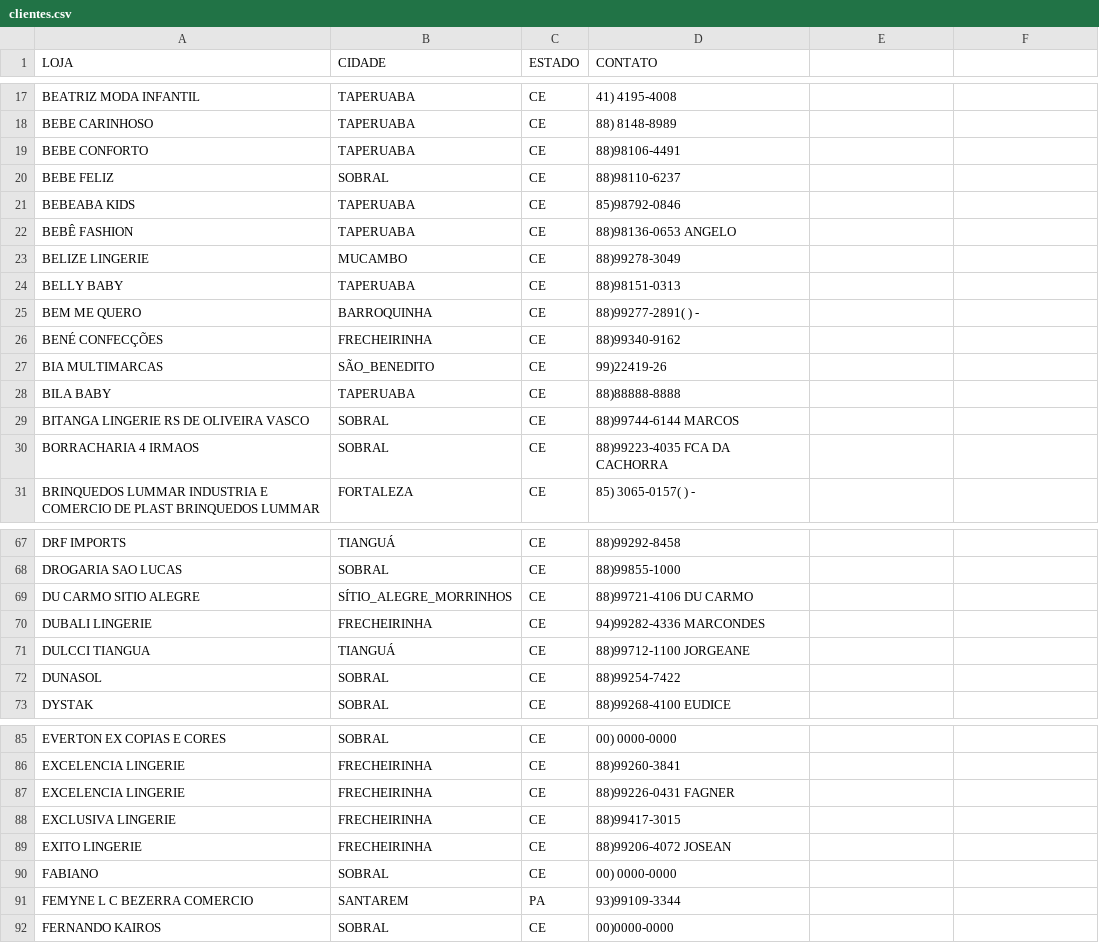
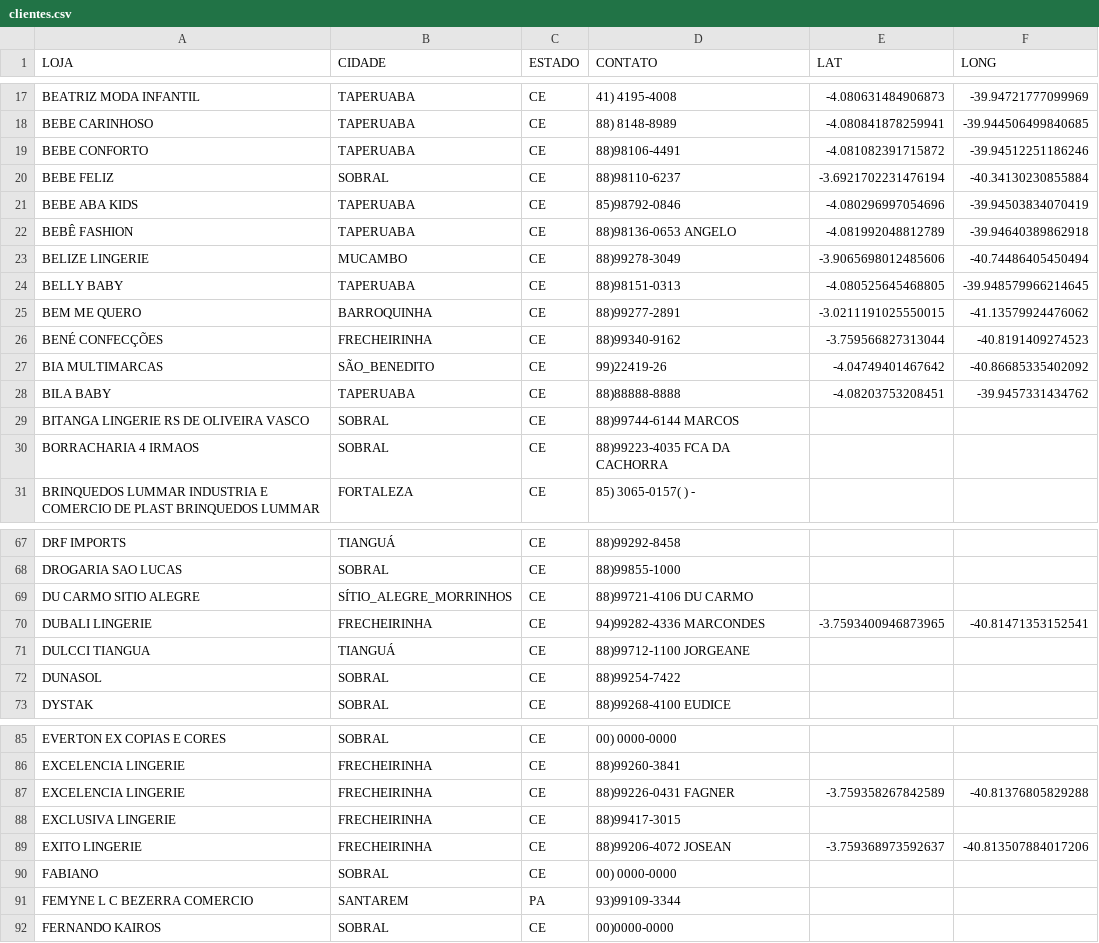
Before and after one commit to batistajoao54/Portifolio_velho, a CSV file: 02-pesquisa de clientes/clientes.csv, drawn as a sheet; only a part is shown, gaps mark what is left out; the diff covers the shown part only; the diff names each change by its address in the sheet, - before the commit and + after, or states it on an @@ line.

```diff
--- a/02-pesquisa de clientes/clientes.csv
+++ b/02-pesquisa de clientes/clientes.csv
-E1: (empty)
+E1: LAT
-F1: (empty)
+F1: LONG
-E17 (LAT): (empty)
+E17 (LAT): -4.080631484906873
-F17 (LONG): (empty)
+F17 (LONG): -39.94721777099969
-E18 (LAT): (empty)
+E18 (LAT): -4.080841878259941
-F18 (LONG): (empty)
+F18 (LONG): -39.944506499840685
-E19 (LAT): (empty)
+E19 (LAT): -4.081082391715872
-F19 (LONG): (empty)
+F19 (LONG): -39.94512251186246
-E20 (LAT): (empty)
+E20 (LAT): -3.6921702231476194
-F20 (LONG): (empty)
+F20 (LONG): -40.34130230855884
-A21 (LOJA): BEBEABA KIDS
+A21 (LOJA): BEBE ABA KIDS
-E21 (LAT): (empty)
+E21 (LAT): -4.080296997054696
-F21 (LONG): (empty)
+F21 (LONG): -39.94503834070419
-E22 (LAT): (empty)
+E22 (LAT): -4.081992048812789
-F22 (LONG): (empty)
+F22 (LONG): -39.94640389862918
-E23 (LAT): (empty)
+E23 (LAT): -3.9065698012485606
-F23 (LONG): (empty)
+F23 (LONG): -40.74486405450494
-E24 (LAT): (empty)
+E24 (LAT): -4.080525645468805
-F24 (LONG): (empty)
+F24 (LONG): -39.948579966214645
-D25 (CONTATO): 88)99277-2891( ) -
+D25 (CONTATO): 88)99277-2891
-E25 (LAT): (empty)
+E25 (LAT): -3.0211191025550015
-F25 (LONG): (empty)
+F25 (LONG): -41.13579924476062
-E26 (LAT): (empty)
+E26 (LAT): -3.759566827313044
-F26 (LONG): (empty)
+F26 (LONG): -40.8191409274523
-E27 (LAT): (empty)
+E27 (LAT): -4.04749401467642
-F27 (LONG): (empty)
+F27 (LONG): -40.86685335402092
-E28 (LAT): (empty)
+E28 (LAT): -4.08203753208451
-F28 (LONG): (empty)
+F28 (LONG): -39.9457331434762
-E70 (LAT): (empty)
+E70 (LAT): -3.7593400946873965
-F70 (LONG): (empty)
+F70 (LONG): -40.81471353152541
-E87 (LAT): (empty)
+E87 (LAT): -3.759358267842589
-F87 (LONG): (empty)
+F87 (LONG): -40.81376805829288
-E89 (LAT): (empty)
+E89 (LAT): -3.759368973592637
-F89 (LONG): (empty)
+F89 (LONG): -40.813507884017206
```
Also changed, not shown: 33 edited cells elsewhere in this file.
